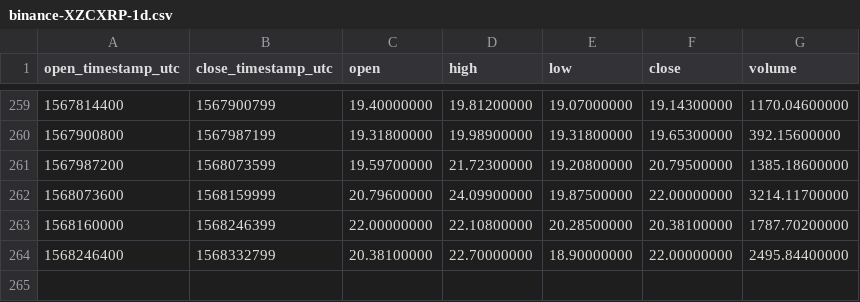
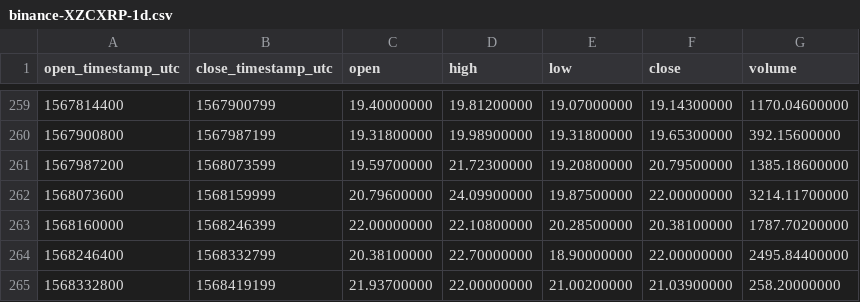
Before and after one commit to cryptobigbro/binance-XZCXRP, a CSV file: binance-XZCXRP-1d.csv, drawn as a sheet; only a part is shown, gaps mark what is left out; the diff names each change by its address in the sheet, - before the commit and + after, or states it on an @@ line.

```diff
--- a/binance-XZCXRP-1d.csv
+++ b/binance-XZCXRP-1d.csv
+row 265: 1568332800 | 1568419199 | 21.93700000 | 22.00000000 | 21.00200000 | 21.03900000 | 258.20000000
```
Also changed, not shown: binance-XZCXRP-1h.csv.
